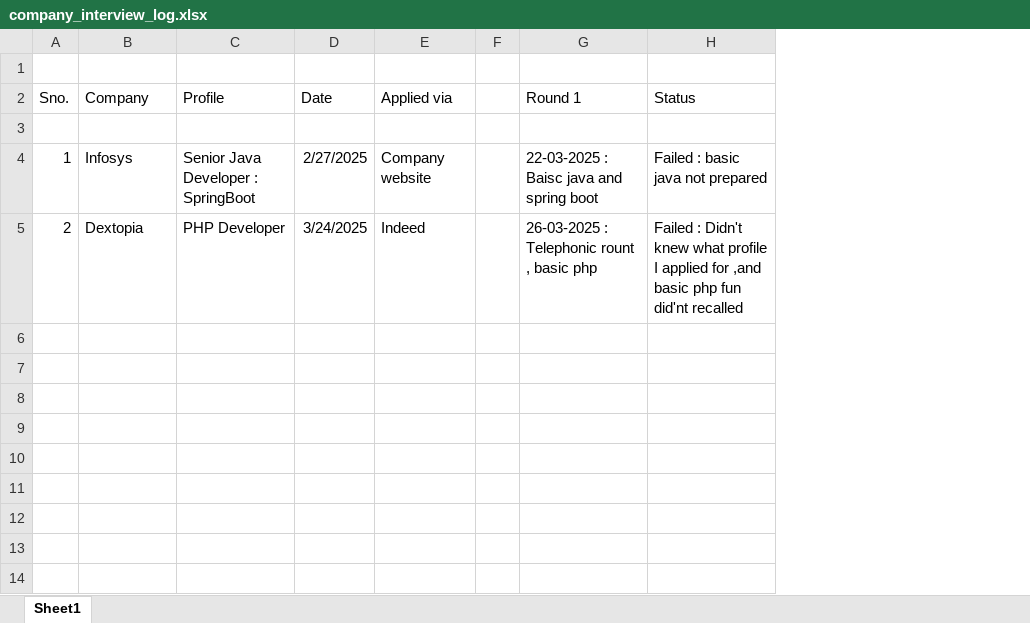
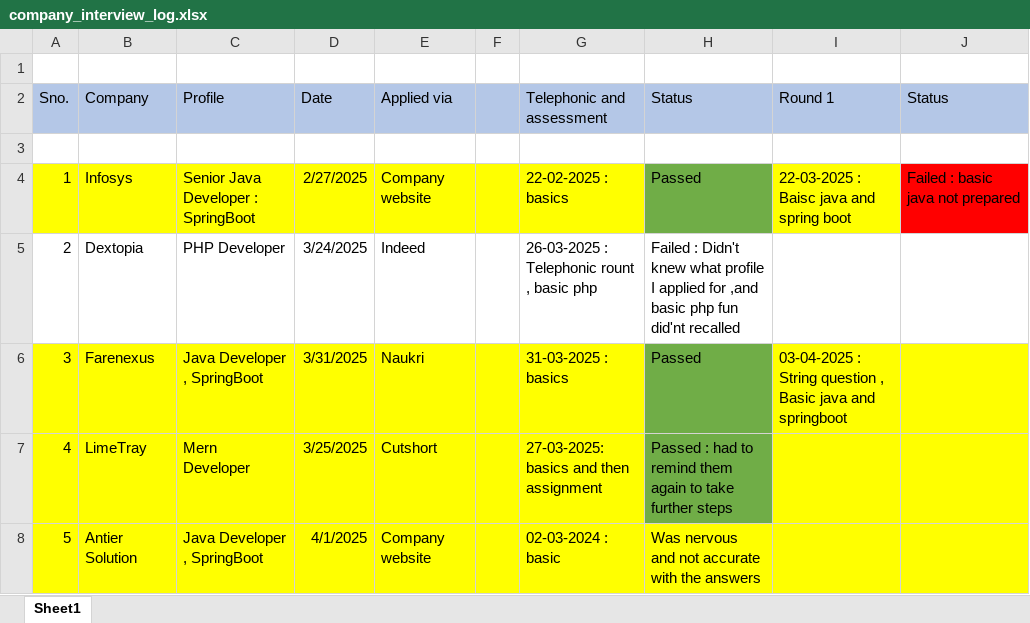
Before and after one commit to karlexvoid/java_dsa, an Excel workbook: important_logs/company_interview_log.xlsx, sheet Sheet1, drawn as a sheet; values as stored, in another font and other column widths than the file's, no borders; addresses are those after the commit; the diff names each change by its address in the sheet, - before the commit and + after, or states it on an @@ line.

Commit message:
mern questions

```diff
--- a/important_logs/company_interview_log.xlsx (sheet Sheet1)
+++ b/important_logs/company_interview_log.xlsx (sheet Sheet1)
+column G (Telephonic and assessment), rows 4-5: 22-02-2025 : basics | 26-03-2025 : Telephonic rount , basic php
+column H (Status), rows 4-5: Passed | Failed : Didn't knew what profile I applied for ,and basic php fun did'nt recalled
-A2:F2 fill: none
+A2:F2 fill: #B4C7E7
-I2:J2 fill: none
+I2:J2 fill: #B4C7E7
-A4:F4 fill: none
+A4:F4 fill: #FFFF00
-I4 fill: none
+I4 fill: #FFFF00
-J4 fill: none
+J4 fill: #FF0000
-I5 (Round 1): 26-03-2025 : Telephonic rount , basic php
+I5 (Round 1): (empty)
-J5 (Status): Failed : Didn't knew what profile I applied for ,and basic php fun did'nt recalled
+J5 (Status): (empty)
+row 6: 3 | Farenexus | Java Developer , SpringBoot | 3/31/2025 | Naukri |  | 31-03-2025 : basics | Passed | 03-04-2025 : String question , Basic java and springboot
+row 7: 4 | LimeTray | Mern Developer | 3/25/2025 | Cutshort |  | 27-03-2025: basics and then assignment | Passed : had to remind them again to take further steps
+row 8: 5 | Antier Solution | Java Developer , SpringBoot | 4/1/2025 | Company website |  | 02-03-2024 : basic | Was nervous and not accurate with the answers
```
Also changed, not shown: 11 other files.
